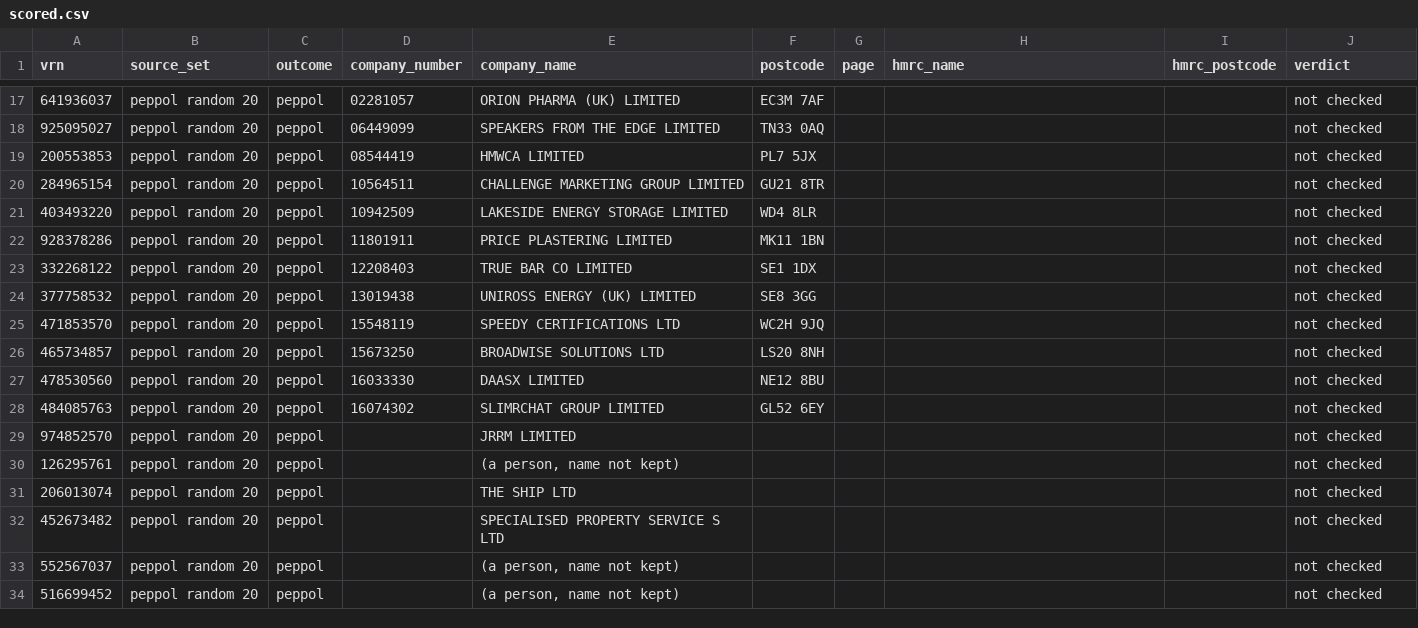
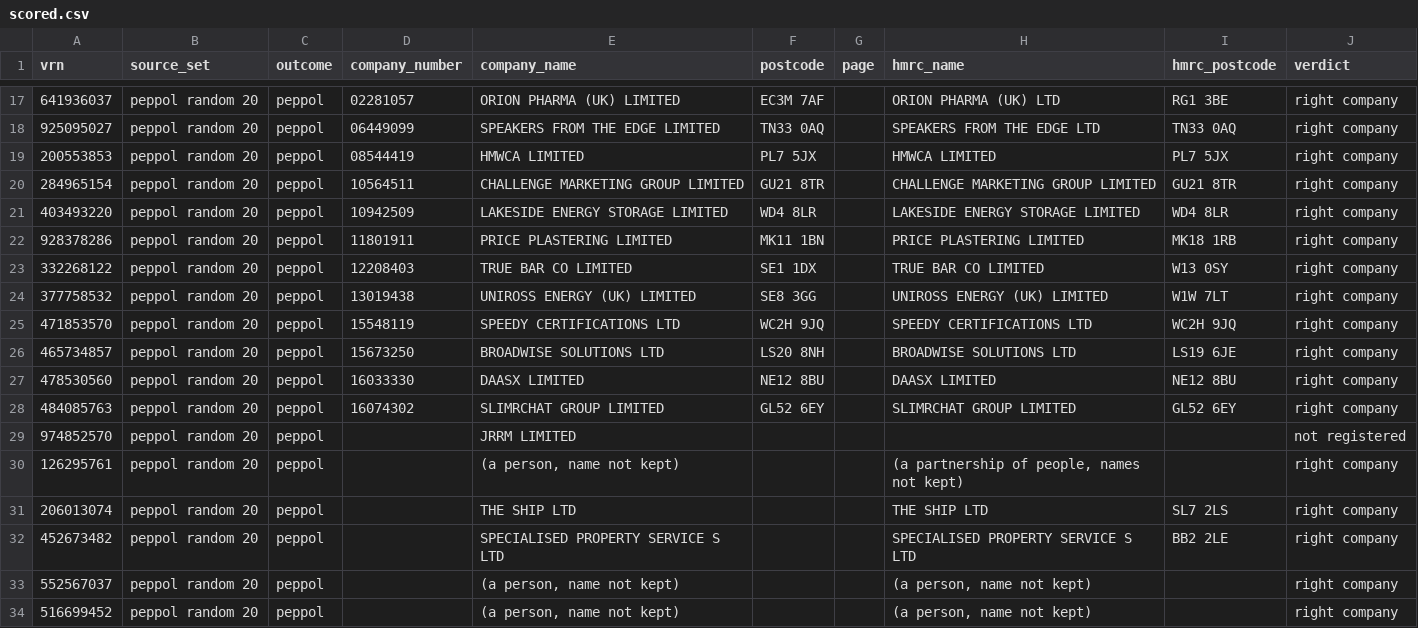
Before and after one commit to V1c99/uk-vat-discovery, a CSV file: results/hmrc/scored.csv, drawn as a sheet; only a part is shown, gaps mark what is left out; the diff covers the shown part only.

Commit message:
first hmrc list done, 3 of the 6 strict register finds come back under the company's own name

```diff
--- a/results/hmrc/scored.csv
+++ b/results/hmrc/scored.csv
@@ -17,18 +17,18 @@ vrn,source_set,outcome,company_number,company_name,postcode,page,hmrc_name,hmrc_
-641936037,peppol random 20,peppol,02281057,ORION PHARMA (UK) LIMITED,EC3M 7AF,,,,not checked
-925095027,peppol random 20,peppol,06449099,SPEAKERS FROM THE EDGE LIMITED,TN33 0AQ,,,,not checked
-200553853,peppol random 20,peppol,08544419,HMWCA LIMITED,PL7 5JX,,,,not checked
-284965154,peppol random 20,peppol,10564511,CHALLENGE MARKETING GROUP LIMITED,GU21 8TR,,,,not checked
-403493220,peppol random 20,peppol,10942509,LAKESIDE ENERGY STORAGE LIMITED,WD4 8LR,,,,not checked
-928378286,peppol random 20,peppol,11801911,PRICE PLASTERING LIMITED,MK11 1BN,,,,not checked
-332268122,peppol random 20,peppol,12208403,TRUE BAR CO LIMITED,SE1 1DX,,,,not checked
-377758532,peppol random 20,peppol,13019438,UNIROSS ENERGY (UK) LIMITED,SE8 3GG,,,,not checked
-471853570,peppol random 20,peppol,15548119,SPEEDY CERTIFICATIONS LTD,WC2H 9JQ,,,,not checked
-465734857,peppol random 20,peppol,15673250,BROADWISE SOLUTIONS LTD,LS20 8NH,,,,not checked
-478530560,peppol random 20,peppol,16033330,DAASX LIMITED,NE12 8BU,,,,not checked
-484085763,peppol random 20,peppol,16074302,SLIMRCHAT GROUP LIMITED,GL52 6EY,,,,not checked
-974852570,peppol random 20,peppol,,JRRM LIMITED,,,,,not checked
-126295761,peppol random 20,peppol,,"(a person, name not kept)",,,,,not checked
-206013074,peppol random 20,peppol,,THE SHIP LTD,,,,,not checked
-452673482,peppol random 20,peppol,,SPECIALISED PROPERTY SERVICE S LTD,,,,,not checked
-552567037,peppol random 20,peppol,,"(a person, name not kept)",,,,,not checked
-516699452,peppol random 20,peppol,,"(a person, name not kept)",,,,,not checked
+641936037,peppol random 20,peppol,02281057,ORION PHARMA (UK) LIMITED,EC3M 7AF,,ORION PHARMA (UK) LTD,RG1 3BE,right company
+925095027,peppol random 20,peppol,06449099,SPEAKERS FROM THE EDGE LIMITED,TN33 0AQ,,SPEAKERS FROM THE EDGE LTD,TN33 0AQ,right company
+200553853,peppol random 20,peppol,08544419,HMWCA LIMITED,PL7 5JX,,HMWCA LIMITED,PL7 5JX,right company
+284965154,peppol random 20,peppol,10564511,CHALLENGE MARKETING GROUP LIMITED,GU21 8TR,,CHALLENGE MARKETING GROUP LIMITED,GU21 8TR,right company
+403493220,peppol random 20,peppol,10942509,LAKESIDE ENERGY STORAGE LIMITED,WD4 8LR,,LAKESIDE ENERGY STORAGE LIMITED,WD4 8LR,right company
+928378286,peppol random 20,peppol,11801911,PRICE PLASTERING LIMITED,MK11 1BN,,PRICE PLASTERING LIMITED,MK18 1RB,right company
+332268122,peppol random 20,peppol,12208403,TRUE BAR CO LIMITED,SE1 1DX,,TRUE BAR CO LIMITED,W13 0SY,right company
+377758532,peppol random 20,peppol,13019438,UNIROSS ENERGY (UK) LIMITED,SE8 3GG,,UNIROSS ENERGY (UK) LIMITED,W1W 7LT,right company
+471853570,peppol random 20,peppol,15548119,SPEEDY CERTIFICATIONS LTD,WC2H 9JQ,,SPEEDY CERTIFICATIONS LTD,WC2H 9JQ,right company
+465734857,peppol random 20,peppol,15673250,BROADWISE SOLUTIONS LTD,LS20 8NH,,BROADWISE SOLUTIONS LTD,LS19 6JE,right company
+478530560,peppol random 20,peppol,16033330,DAASX LIMITED,NE12 8BU,,DAASX LIMITED,NE12 8BU,right company
+484085763,peppol random 20,peppol,16074302,SLIMRCHAT GROUP LIMITED,GL52 6EY,,SLIMRCHAT GROUP LIMITED,GL52 6EY,right company
+974852570,peppol random 20,peppol,,JRRM LIMITED,,,,,not registered
+126295761,peppol random 20,peppol,,"(a person, name not kept)",,,"(a partnership of people, names not kept)",,right company
+206013074,peppol random 20,peppol,,THE SHIP LTD,,,THE SHIP LTD,SL7 2LS,right company
+452673482,peppol random 20,peppol,,SPECIALISED PROPERTY SERVICE S LTD,,,SPECIALISED PROPERTY SERVICE S LTD,BB2 2LE,right company
+552567037,peppol random 20,peppol,,"(a person, name not kept)",,,"(a person, name not kept)",,right company
+516699452,peppol random 20,peppol,,"(a person, name not kept)",,,"(a person, name not kept)",,right company
```
Also changed, not shown: 77 edited cells elsewhere in this file, 1 other file.
